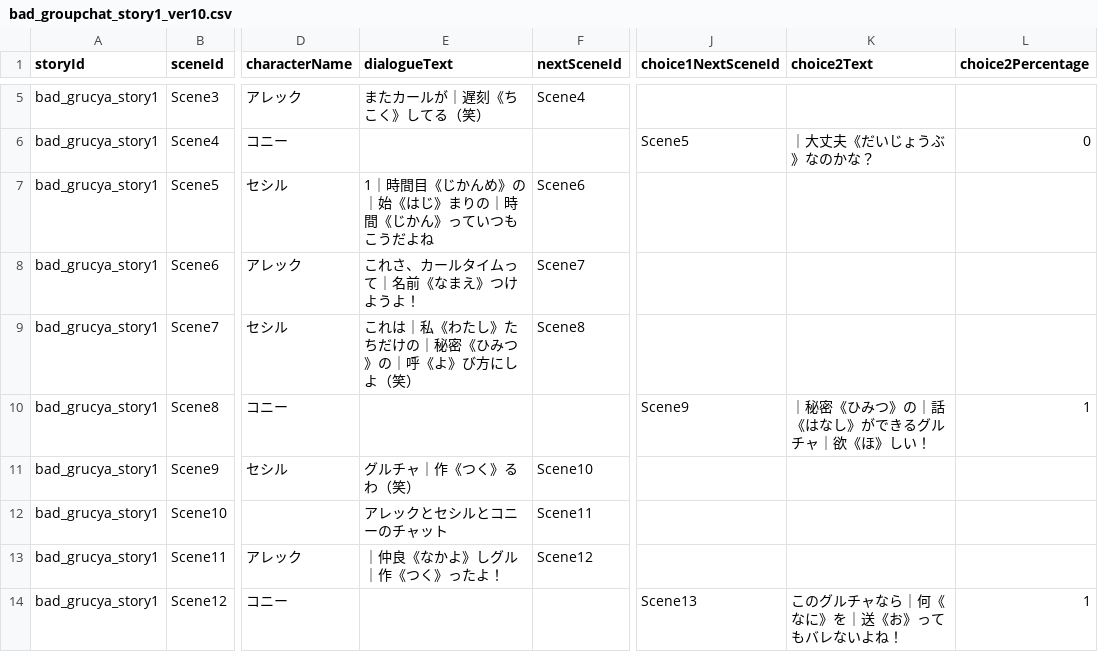
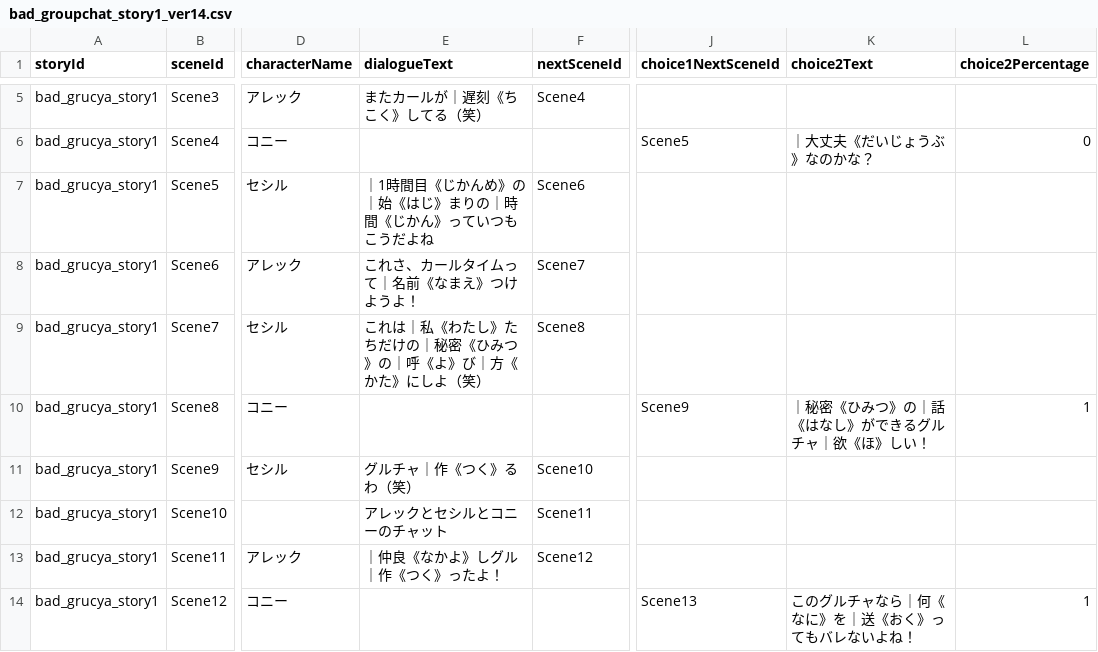
Before and after one commit to my-production1128/Netotama, a CSV file: Dezitama/Story/Step1/CSV/bad_groupchat_story1_ver14.csv (was Dezitama/Story/Step1/CSV/bad_groupchat_story1_ver10.csv), drawn as a sheet; only a part is shown, gaps mark what is left out; the diff covers the shown part only; the diff names each change by its address in the sheet, - before the commit and + after, or states it on an @@ line.

```diff
--- a/Dezitama/Story/Step1/CSV/bad_groupchat_story1_ver10.csv
+++ b/Dezitama/Story/Step1/CSV/bad_groupchat_story1_ver14.csv
-E7 (dialogueText): 1｜時間目《じかんめ》の｜始《はじ》まりの｜時間《じかん》っていつもこうだよね
+E7 (dialogueText): ｜1時間目《じかんめ》の｜始《はじ》まりの｜時間《じかん》っていつもこうだよね
-E9 (dialogueText): これは｜私《わたし》たちだけの｜秘密《ひみつ》の｜呼《よ》び方にしよ（笑）
+E9 (dialogueText): これは｜私《わたし》たちだけの｜秘密《ひみつ》の｜呼《よ》び｜方《かた》にしよ（笑）
-K14 (choice2Text): このグルチャなら｜何《なに》を｜送《お》ってもバレないよね！
+K14 (choice2Text): このグルチャなら｜何《なに》を｜送《おく》ってもバレないよね！
```
Also changed, not shown: 4 edited cells elsewhere in this file, Dezitama/Story/Step2/CSV/gurucha/good_gurucha_story1_ver8.csv, Dezitama/Story/Step2/CSV/gurucha/good_gurucha_story2_ver10.csv, 11 other files.
